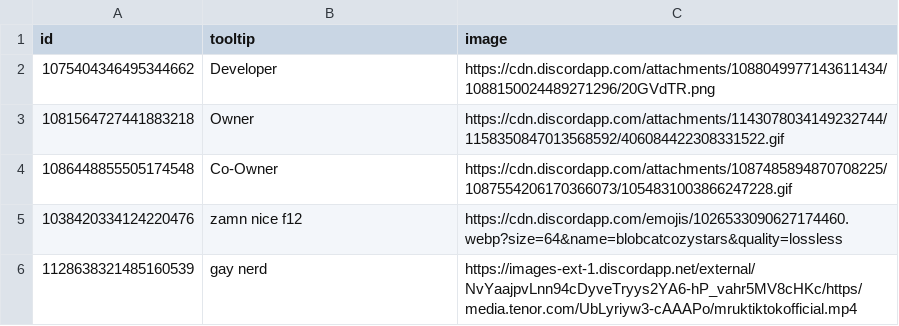
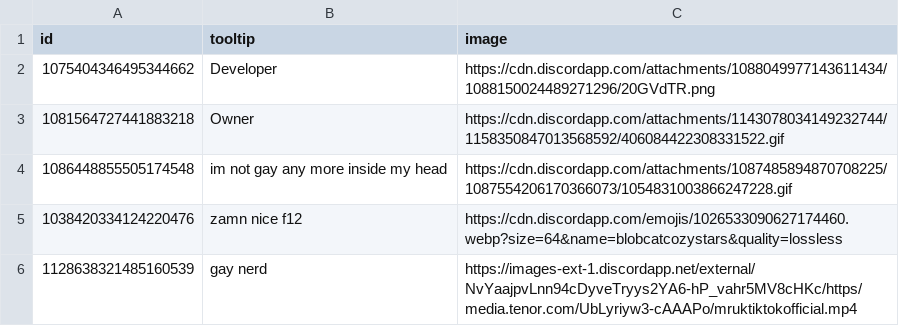
Before and after one commit to spacemia/VencordBadges, a CSV file: badges.csv, drawn as a sheet.

Commit message:
Update badges.csv

```diff
--- a/badges.csv
+++ b/badges.csv
@@ -3,3 +3,3 @@ id,tooltip,image
 1081564727441883218,Owner,https://cdn.discordapp.com/attachments/1143078034149232744/1158350847013568592/406084422308331522.gif
-1086448855505174548,Co-Owner,https://cdn.discordapp.com/attachments/1087485894870708225/1087554206170366073/1054831003866247228.gif
+1086448855505174548,im not gay any more inside my head,https://cdn.discordapp.com/attachments/1087485894870708225/1087554206170366073/1054831003866247228.gif
 1038420334124220476,zamn nice f12,https://cdn.discordapp.com/emojis/1026533090627174460.webp?size=64&name=blobcatcozystars&quality=lossless
```
